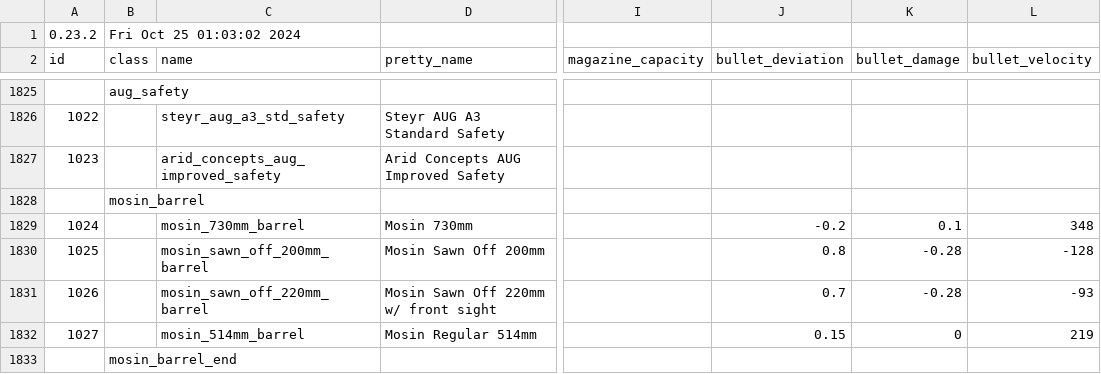
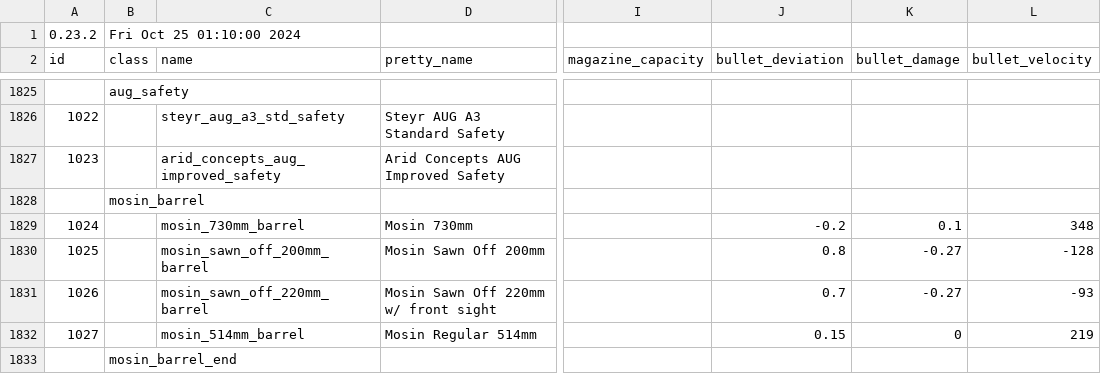
Before and after one commit to refact0r/deadline-balancing, a CSV file: balancing.csv, drawn as a sheet; only a part is shown, gaps mark what is left out; the diff names each change by its address in the sheet, - before the commit and + after, or states it on an @@ line.

```diff
--- a/balancing.csv
+++ b/balancing.csv
-B1 (class): Fri Oct 25 01:03:02 2024
+B1 (class): Fri Oct 25 01:10:00 2024
-K1830:K1831 (bullet_damage): -0.28
+K1830:K1831 (bullet_damage): -0.27
```
Also changed, not shown: testing.csv.
